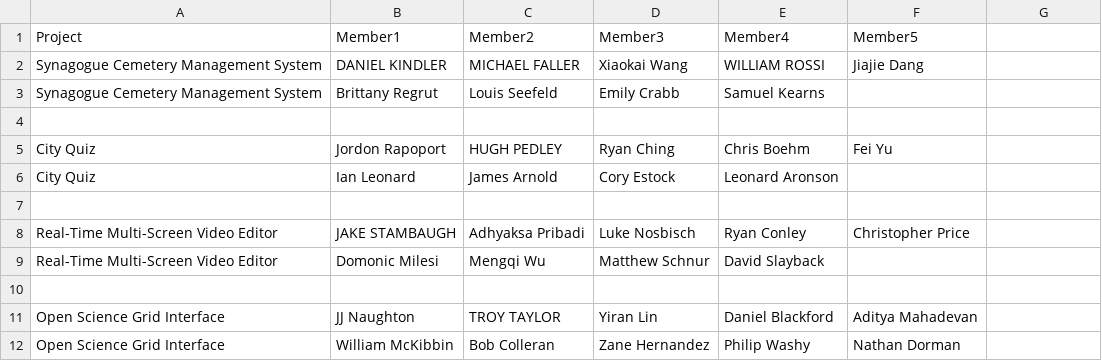
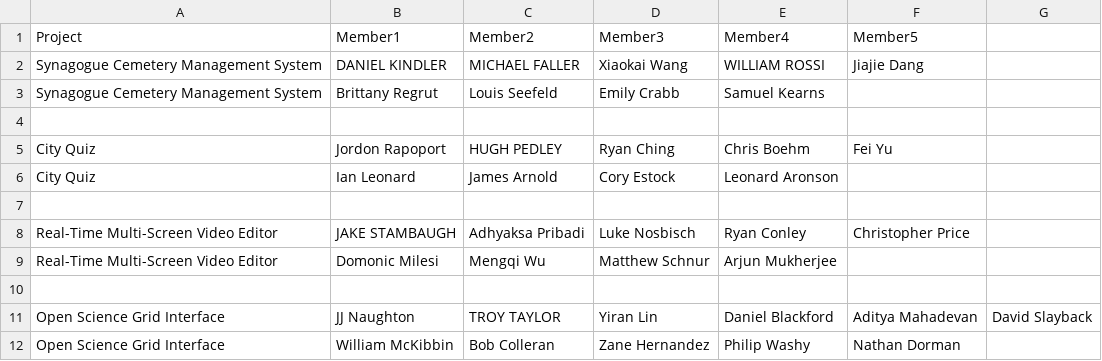
Before and after one commit to laboon/CS1530, a CSV file: fall2015-swe-groups.csv, drawn as a sheet; the diff names each change by its address in the sheet, - before the commit and + after, or states it on an @@ line.

```diff
--- a/fall2015-swe-groups.csv
+++ b/fall2015-swe-groups.csv
-E9 (Member4): David Slayback
+E9 (Member4): Arjun Mukherjee
-G11: (empty)
+G11: David Slayback
```
Also changed, not shown: 3 other files.
